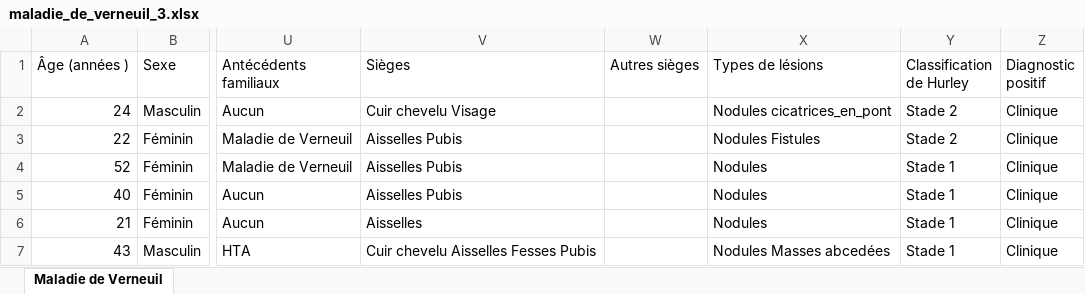
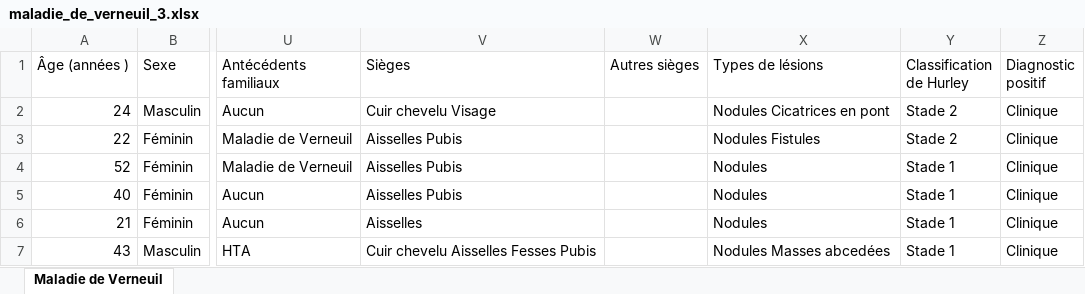
Before and after one commit to JobertRichie/MDV, an Excel workbook: data/maladie_de_verneuil_3.xlsx, sheet Maladie de Verneuil, drawn as a sheet; only a part is shown, gaps mark what is left out; values as stored, in another font and other column widths than the file's, no borders; the diff names each change by its address in the sheet, - before the commit and + after, or states it on an @@ line.

```diff
--- a/data/maladie_de_verneuil_3.xlsx (sheet Maladie de Verneuil)
+++ b/data/maladie_de_verneuil_3.xlsx (sheet Maladie de Verneuil)
-X2 (Types de lésions): Nodules cicatrices_en_pont
+X2 (Types de lésions): Nodules Cicatrices en pont
```
Also changed, not shown: 50 other files.
